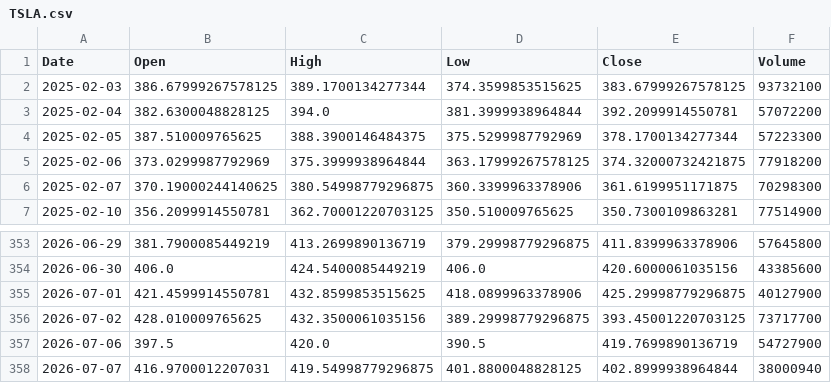
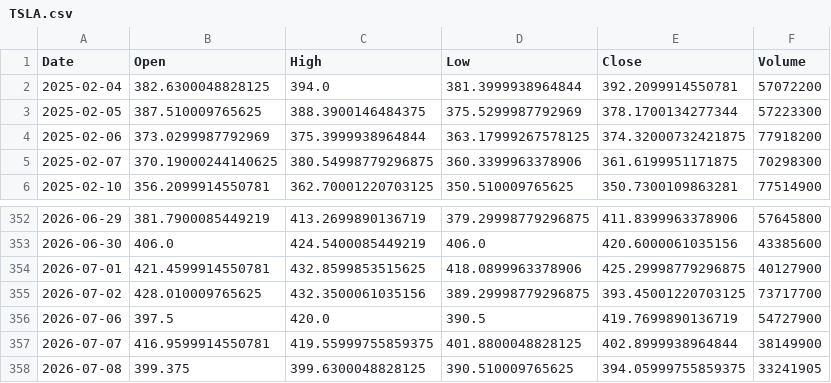
Before and after one commit to amars78/findata, a CSV file: data/TSLA.csv, drawn as a sheet; only a part is shown, gaps mark what is left out.

```diff
--- a/data/TSLA.csv
+++ b/data/TSLA.csv
@@ -1,3 +1,2 @@
 Date,Open,High,Low,Close,Volume
-2025-02-03,386.67999267578125,389.1700134277344,374.3599853515625,383.67999267578125,93732100
 2025-02-04,382.6300048828125,394.0,381.3999938964844,392.2099914550781,57072200
@@ -357,2 +356,3 @@ Date,Open,High,Low,Close,Volume
 2026-07-06,397.5,420.0,390.5,419.7699890136719,54727900
-2026-07-07,416.9700012207031,419.54998779296875,401.8800048828125,402.8999938964844,38000940
+2026-07-07,416.9599914550781,419.55999755859375,401.8800048828125,402.8999938964844,38149900
+2026-07-08,399.375,399.6300048828125,390.510009765625,394.05999755859375,33241905
```
Also changed, not shown: data/000660.KS.csv, data/005930.KS.csv, 4 other files.
